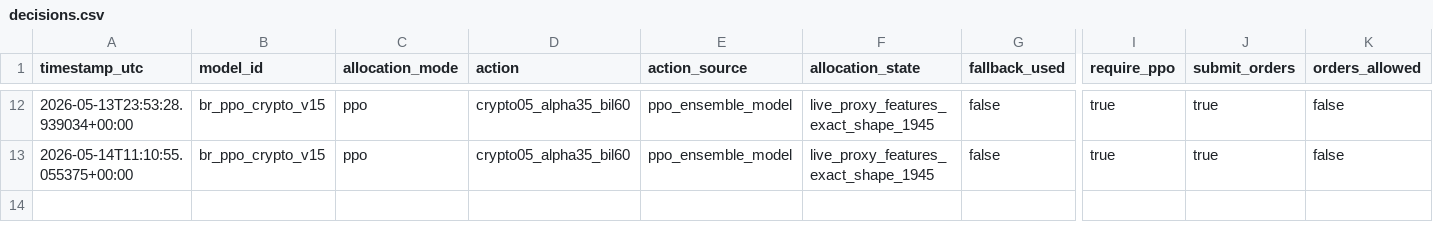
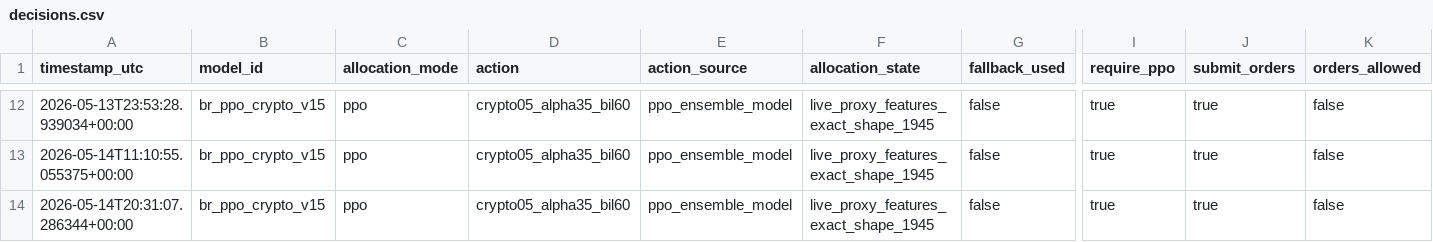
Before and after one commit to FinTechEntrepreneurldz/br_ppo_crypto_v15, a CSV file: logs/decisions/decisions.csv, drawn as a sheet; only a part is shown, gaps mark what is left out; rows hold the shown columns only; the diff names each change by its address in the sheet, - before the commit and + after, or states it on an @@ line.

```diff
--- a/logs/decisions/decisions.csv
+++ b/logs/decisions/decisions.csv
+row 14: 2026-05-14T20:31:07.286344+00:00 | br_ppo_crypto_v15 | ppo | crypto05_alpha35_bil60 | ppo_ensemble_model | live_proxy_features_exact_shape_1945 | false | true | true | false
```
Also changed, not shown: logs/decisions/latest_decision.csv, logs/health/signal_history.csv, 5 other files.
